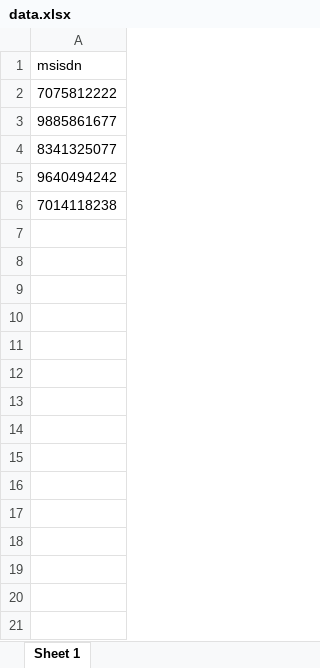
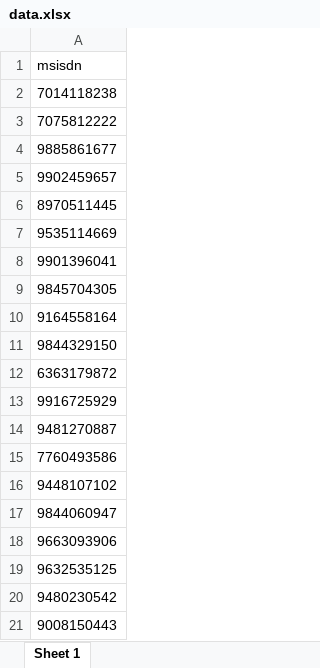
Before and after one commit to arunpawarostpl/voice-call-campaign-ostpl, an Excel workbook: obdUploads/data.xlsx, sheet Sheet 1, drawn as a sheet; values as stored, in another font and other column widths than the file's, no borders; addresses are those after the commit; the diff names each change by its address in the sheet, - before the commit and + after, or states it on an @@ line.

```diff
--- a/obdUploads/data.xlsx (sheet Sheet 1)
+++ b/obdUploads/data.xlsx (sheet Sheet 1)
+row 2: 7014118238
-A5: 8341325077
+A5: 9902459657
-A6: 9640494242
+A6: 8970511445
-A7: 7014118238
+A7: 9535114669
+row 8: 9901396041
+row 9: 9845704305
+row 10: 9164558164
+row 11: 9844329150
+row 12: 6363179872
+row 13: 9916725929
+row 14: 9481270887
+row 15: 7760493586
+row 16: 9448107102
+row 17: 9844060947
+row 18: 9663093906
+row 19: 9632535125
+row 20: 9480230542
+row 21: 9008150443
```
Also changed, not shown: 5 other files.
